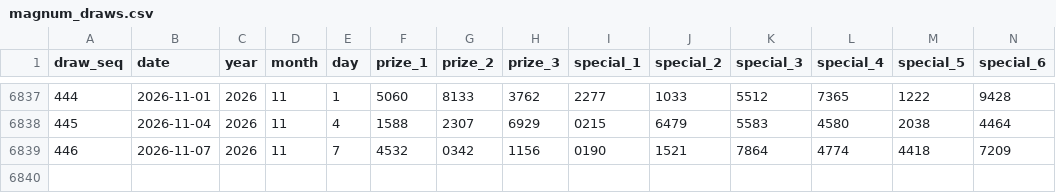
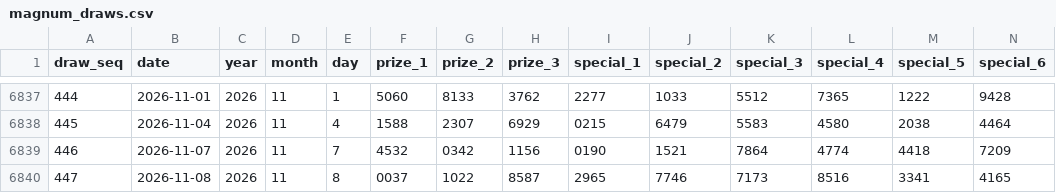
Before and after one commit to riverbird83/malaysia-4d, a CSV file: data/magnum_draws.csv, drawn as a sheet; only a part is shown, gaps mark what is left out; rows hold the shown columns only; the diff names each change by its address in the sheet, - before the commit and + after, or states it on an @@ line.

```diff
--- a/data/magnum_draws.csv
+++ b/data/magnum_draws.csv
+row 6840: 447 | 2026-11-08 | 2026 | 11 | 8 | 0037 | 1022 | 8587 | 2965 | 7746 | 7173 | 8516 | 3341 | 4165
```
Also changed, not shown: data/damacai_top3_supplement.csv, data/normalized/magnum_draws.csv, 2 other files.
